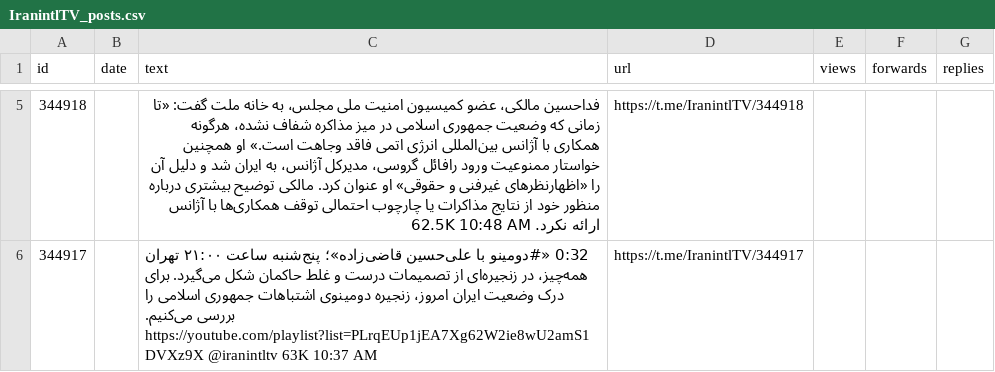
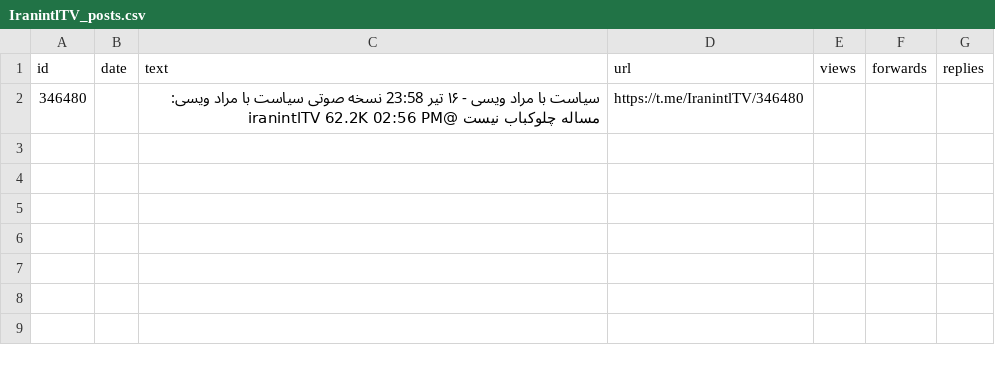
Before and after one commit to alipoorkaramali/new-youtube-SoundCloud-downloader, a CSV file: Download/telegram_downloads/IranintlTV/IranintlTV_posts.csv, drawn as a sheet; only a part is shown, gaps mark what is left out; the diff covers the shown part only.

```diff
--- a/Download/telegram_downloads/IranintlTV/IranintlTV_posts.csv
+++ b/Download/telegram_downloads/IranintlTV/IranintlTV_posts.csv
@@ -5,2 +2 @@ id,date,text,url,views,forwards,replies
-344918,,فداحسین مالکی، عضو کمیسیون امنیت ملی مجلس، به خانه ملت گفت: «تا زمانی که وضعیت جمهوری اسلامی در میز مذاکره شفاف نشده، هرگونه همکاری با آژانس بین‌المللی انرژی اتمی فاقد وجاهت است.» او همچنین خواستار ممنوعیت ورود رافائل گروسی، مدیرکل آژانس، به ایران شد و دلیل آن را «اظهارنظرهای غیرفنی و حقوقی» او عنوان کرد. مالکی توضیح بیشتری درباره منظور خود از نتایج مذاکرات یا چارچوب احتمالی توقف همکاری‌ها با آژانس ارائه نکرد. 62.5K 10:48 AM,https://t.me/IranintlTV/344918,,,
-344917,,0:32 «#دومینو با علی‌حسین قاضی‌زاده»؛ پنج‌شنبه ساعت ۲۱:۰۰ تهران همه‌چیز، در زنجیره‌ای از تصمیمات درست و غلط حاکمان شکل می‌گیرد. برای درک وضعیت ایران امروز، زنجیره‌ دومینوی اشتباهات جمهوری اسلامی را بررسی می‌کنیم. https://youtube.com/playlist?list=PLrqEUp1jEA7Xg62W2ie8wU2amS1DVXz9X @iranintltv 63K 10:37 AM,https://t.me/IranintlTV/344917,,,
+346480,,سیاست با مراد ویسی - ۱۶ تیر 23:58 نسخه صوتی سیاست با مراد ویسی: مساله چلوکباب نیست @iranintlTV 62.2K 02:56 PM,https://t.me/IranintlTV/346480,,,
```
Also changed, not shown: 3 removed rows elsewhere in this file, 21 other files.
